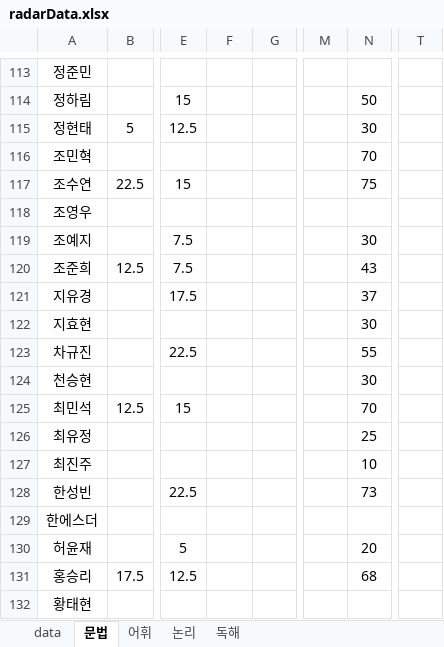
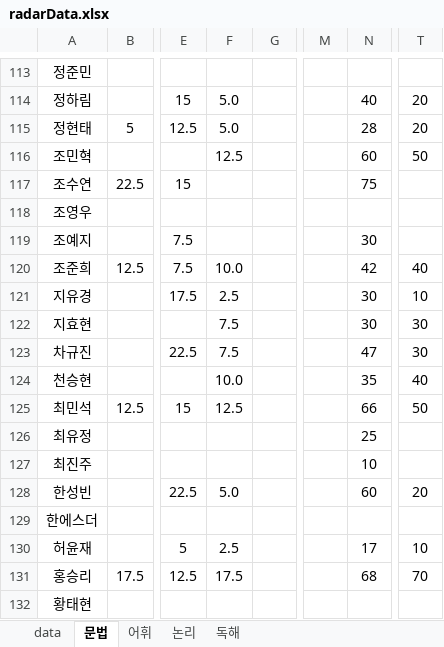
Before and after one commit to Pwang-je/scboard24, an Excel workbook: src/assets/excel/radarData.xlsx, sheet 문법, drawn as a sheet; only a part is shown, gaps mark what is left out; values as stored, in another font and other column widths than the file's, no borders; the diff covers the shown part only; the diff names each change by its address in the sheet, - before the commit and + after, or states it on an @@ line.

```diff
--- a/src/assets/excel/radarData.xlsx (sheet 문법)
+++ b/src/assets/excel/radarData.xlsx (sheet 문법)
-F114:F115: (empty)
+F114:F115: 5.0
-N114: 50
+N114: 40
-T114:T115: (empty)
+T114:T115: 20
-N115: 30
+N115: 28
-F116: (empty)
+F116: 12.5
-N116: 70
+N116: 60
-T116: (empty)
+T116: 50
-F120: (empty)
+F120: 10.0
-N120: 43
+N120: 42
-T120: (empty)
+T120: 40
-F121: (empty)
+F121: 2.5
-N121: 37
+N121: 30
-T121: (empty)
+T121: 10
-F122:F123: (empty)
+F122:F123: 7.5
-T122:T123: (empty)
+T122:T123: 30
-N123: 55
+N123: 47
-F124: (empty)
+F124: 10.0
-N124: 30
+N124: 35
-T124: (empty)
+T124: 40
-F125: (empty)
+F125: 12.5
-N125: 70
+N125: 66
-T125: (empty)
+T125: 50
-F128: (empty)
+F128: 5.0
-N128: 73
+N128: 60
-T128: (empty)
+T128: 20
-F130: (empty)
+F130: 2.5
-N130: 20
+N130: 17
-T130: (empty)
+T130: 10
-F131: (empty)
+F131: 17.5
-T131: (empty)
+T131: 70
```
Also changed, not shown: 1 added row, 1 removed row and 206 edited cells elsewhere in this sheet, sheet data, sheet 독해, sheet 어휘, sheet 논리, formulas that keep their value, src/assets/excel/appData.xlsx, src/assets/excel/monthlyScore.xlsx, 26 other files.
